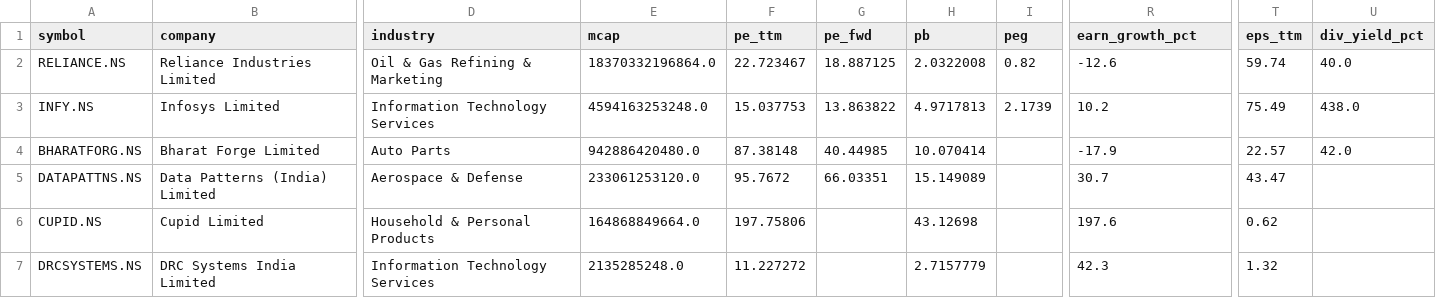
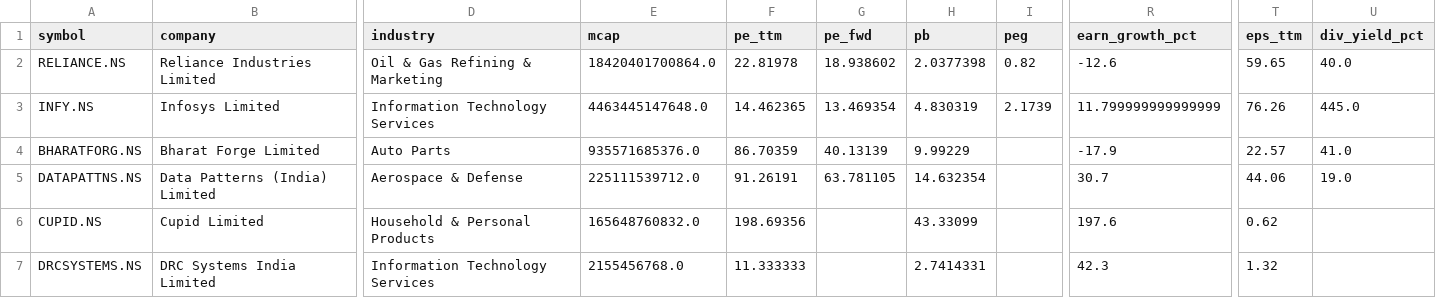
Before and after one commit to cogit0erg0sum/mgb-cockpit, a CSV file: app/data/fundamentals.csv, drawn as a sheet; only a part is shown, gaps mark what is left out; the diff covers the shown part only; the diff names each change by its address in the sheet, - before the commit and + after, or states it on an @@ line.

```diff
--- a/app/data/fundamentals.csv
+++ b/app/data/fundamentals.csv
-E2 (mcap): 18370332196864.0
+E2 (mcap): 18420401700864.0
-F2 (pe_ttm): 22.723467
+F2 (pe_ttm): 22.81978
-G2 (pe_fwd): 18.887125
+G2 (pe_fwd): 18.938602
-H2 (pb): 2.0322008
+H2 (pb): 2.0377398
-T2 (eps_ttm): 59.74
+T2 (eps_ttm): 59.65
-E3 (mcap): 4594163253248.0
+E3 (mcap): 4463445147648.0
-F3 (pe_ttm): 15.037753
+F3 (pe_ttm): 14.462365
-G3 (pe_fwd): 13.863822
+G3 (pe_fwd): 13.469354
-H3 (pb): 4.9717813
+H3 (pb): 4.830319
-R3 (earn_growth_pct): 10.2
+R3 (earn_growth_pct): 11.799999999999999
-T3 (eps_ttm): 75.49
+T3 (eps_ttm): 76.26
-U3 (div_yield_pct): 438.0
+U3 (div_yield_pct): 445.0
-E4 (mcap): 942886420480.0
+E4 (mcap): 935571685376.0
-F4 (pe_ttm): 87.38148
+F4 (pe_ttm): 86.70359
-G4 (pe_fwd): 40.44985
+G4 (pe_fwd): 40.13139
-H4 (pb): 10.070414
+H4 (pb): 9.99229
-U4 (div_yield_pct): 42.0
+U4 (div_yield_pct): 41.0
-E5 (mcap): 233061253120.0
+E5 (mcap): 225111539712.0
-F5 (pe_ttm): 95.7672
+F5 (pe_ttm): 91.26191
-G5 (pe_fwd): 66.03351
+G5 (pe_fwd): 63.781105
-H5 (pb): 15.149089
+H5 (pb): 14.632354
-T5 (eps_ttm): 43.47
+T5 (eps_ttm): 44.06
-U5 (div_yield_pct): (empty)
+U5 (div_yield_pct): 19.0
-E6 (mcap): 164868849664.0
+E6 (mcap): 165648760832.0
-F6 (pe_ttm): 197.75806
+F6 (pe_ttm): 198.69356
-H6 (pb): 43.12698
+H6 (pb): 43.33099
-E7 (mcap): 2135285248.0
+E7 (mcap): 2155456768.0
-F7 (pe_ttm): 11.227272
+F7 (pe_ttm): 11.333333
-H7 (pb): 2.7157779
+H7 (pb): 2.7414331
```
Also changed, not shown: 86 edited cells elsewhere in this file, app/data/dashboard.csv.
